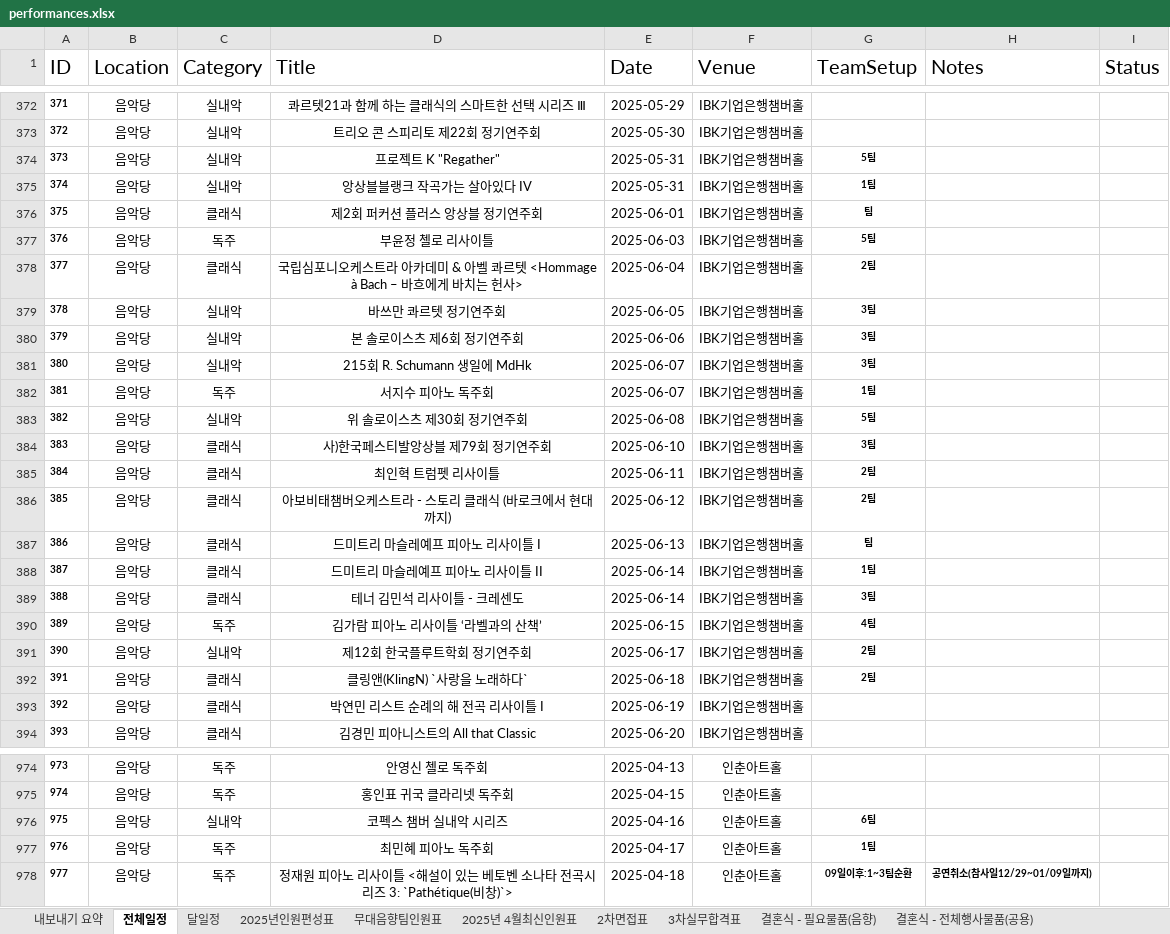
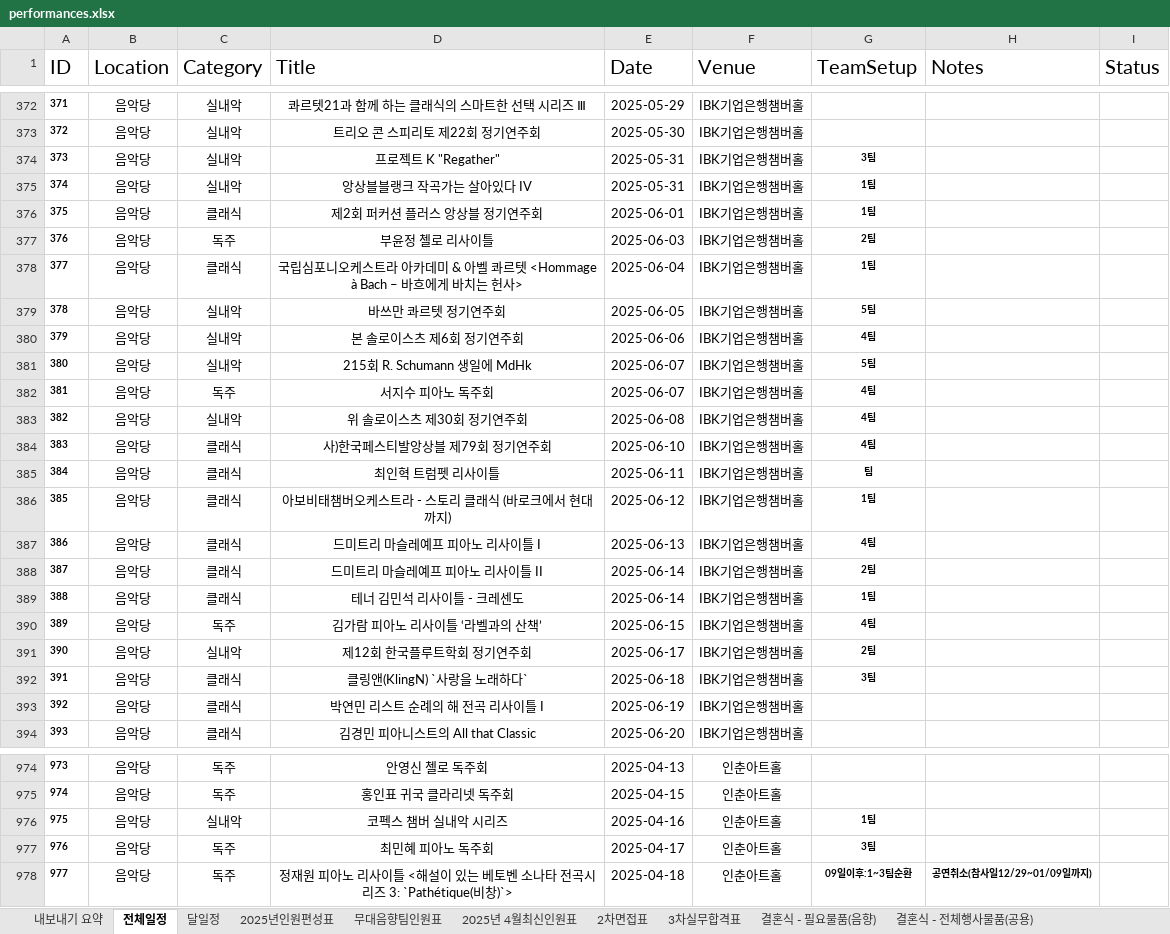
Before and after one commit to j-lee03/jh-02, an Excel workbook: event_app/performances.xlsx, sheet 전체일정, drawn as a sheet; only a part is shown, gaps mark what is left out; values as stored, in another font and other column widths than the file's, no borders; the diff covers the shown part only; the diff names each change by its address in the sheet, - before the commit and + after, or states it on an @@ line.

```diff
--- a/event_app/performances.xlsx (sheet 전체일정)
+++ b/event_app/performances.xlsx (sheet 전체일정)
-G374 (TeamSetup): 5팀
+G374 (TeamSetup): 3팀
-G376 (TeamSetup): 팀
+G376 (TeamSetup): 1팀
-G377 (TeamSetup): 5팀
+G377 (TeamSetup): 2팀
-G378 (TeamSetup): 2팀
+G378 (TeamSetup): 1팀
-G379 (TeamSetup): 3팀
+G379 (TeamSetup): 5팀
-G380 (TeamSetup): 3팀
+G380 (TeamSetup): 4팀
-G381 (TeamSetup): 3팀
+G381 (TeamSetup): 5팀
-G382 (TeamSetup): 1팀
+G382 (TeamSetup): 4팀
-G383 (TeamSetup): 5팀
+G383 (TeamSetup): 4팀
-G384 (TeamSetup): 3팀
+G384 (TeamSetup): 4팀
-G385 (TeamSetup): 2팀
+G385 (TeamSetup): 팀
-G386 (TeamSetup): 2팀
+G386 (TeamSetup): 1팀
-G387 (TeamSetup): 팀
+G387 (TeamSetup): 4팀
-G388 (TeamSetup): 1팀
+G388 (TeamSetup): 2팀
-G389 (TeamSetup): 3팀
+G389 (TeamSetup): 1팀
-G392 (TeamSetup): 2팀
+G392 (TeamSetup): 3팀
-G976 (TeamSetup): 6팀
+G976 (TeamSetup): 1팀
-G977 (TeamSetup): 1팀
+G977 (TeamSetup): 3팀
```
Also changed, not shown: 171 added rows, 48 edited cells and row numbers in column A elsewhere in this sheet, sheet 달일정, hidden cells, 3 other files.
